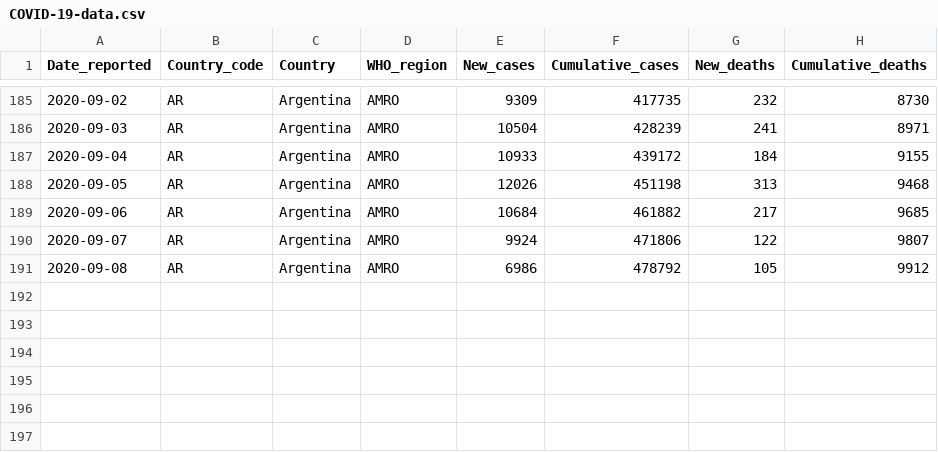
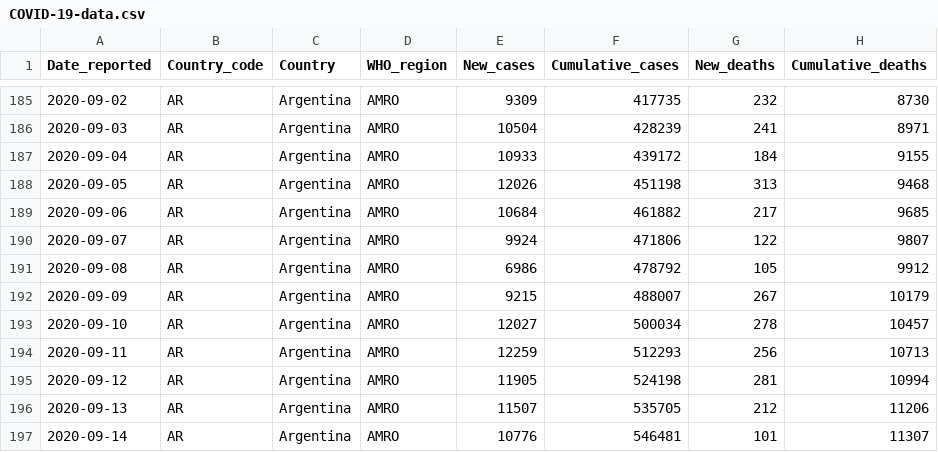
Before and after one commit to rnsavinelli/covid-19, a CSV file: dashboards/Argentina/COVID-19-data.csv, drawn as a sheet; only a part is shown, gaps mark what is left out.

Commit message:
update Argentina

```diff
--- a/dashboards/Argentina/COVID-19-data.csv
+++ b/dashboards/Argentina/COVID-19-data.csv
@@ -191 +191,7 @@ Date_reported, Country_code, Country, WHO_region, New_cases, Cumulative_cases, N
 2020-09-08,AR,Argentina,AMRO,6986,478792,105,9912
+2020-09-09,AR,Argentina,AMRO,9215,488007,267,10179
+2020-09-10,AR,Argentina,AMRO,12027,500034,278,10457
+2020-09-11,AR,Argentina,AMRO,12259,512293,256,10713
+2020-09-12,AR,Argentina,AMRO,11905,524198,281,10994
+2020-09-13,AR,Argentina,AMRO,11507,535705,212,11206
+2020-09-14,AR,Argentina,AMRO,10776,546481,101,11307
```
Also changed, not shown: 5 other files.
